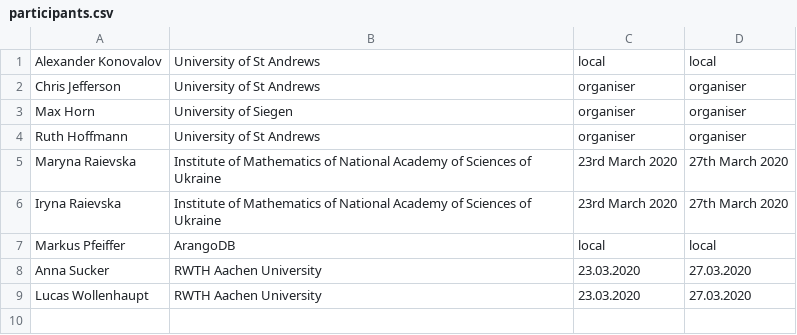
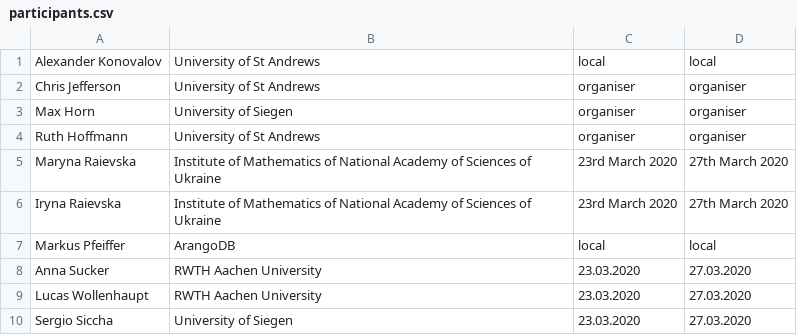
Before and after one commit to gapdays/gapdays2020-spring, a CSV file: participants.csv, drawn as a sheet; the diff names each change by its address in the sheet, - before the commit and + after, or states it on an @@ line.

Commit message:
added another participant

```diff
--- a/participants.csv
+++ b/participants.csv
+row 10: Sergio Siccha | University of Siegen | 23.03.2020 | 27.03.2020
```
Also changed, not shown: 1 other file.
